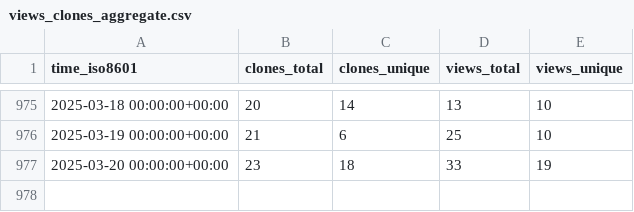
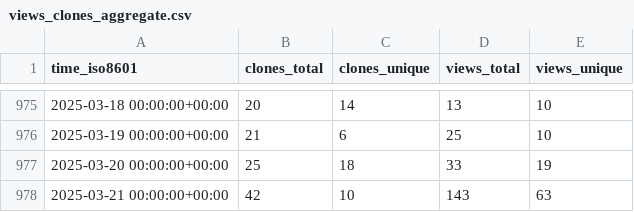
Before and after one commit to instill-ai/instill-core-stats, a CSV file: instill-ai/instill-core/ghrs-data/views_clones_aggregate.csv, drawn as a sheet; only a part is shown, gaps mark what is left out.

```diff
--- a/instill-ai/instill-core/ghrs-data/views_clones_aggregate.csv
+++ b/instill-ai/instill-core/ghrs-data/views_clones_aggregate.csv
@@ -976,2 +976,3 @@ time_iso8601,clones_total,clones_unique,views_total,views_unique
 2025-03-19 00:00:00+00:00,21,6,25,10
-2025-03-20 00:00:00+00:00,23,18,33,19
+2025-03-20 00:00:00+00:00,25,18,33,19
+2025-03-21 00:00:00+00:00,42,10,143,63
```
Also changed, not shown: 1 other file.
